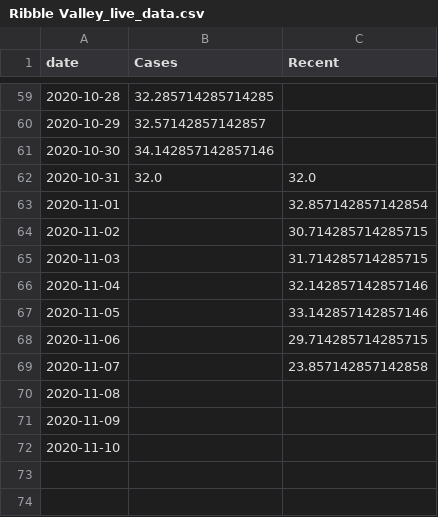
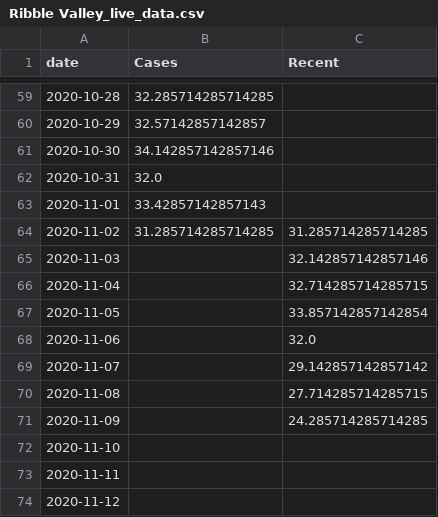
Before and after one commit to simoncook/Spectator, a CSV file: Ribble Valley_live_data.csv, drawn as a sheet; only a part is shown, gaps mark what is left out.

Commit message:
Python upload 14/11/2020 08:00:26

```diff
--- a/Ribble Valley_live_data.csv
+++ b/Ribble Valley_live_data.csv
@@ -61,12 +61,14 @@ date,Cases,Recent
 2020-10-30,34.142857142857146,
-2020-10-31,32.0,32.0
-2020-11-01,,32.857142857142854
-2020-11-02,,30.714285714285715
-2020-11-03,,31.714285714285715
-2020-11-04,,32.142857142857146
-2020-11-05,,33.142857142857146
-2020-11-06,,29.714285714285715
-2020-11-07,,23.857142857142858
-2020-11-08,,
-2020-11-09,,
+2020-10-31,32.0,
+2020-11-01,33.42857142857143,
+2020-11-02,31.285714285714285,31.285714285714285
+2020-11-03,,32.142857142857146
+2020-11-04,,32.714285714285715
+2020-11-05,,33.857142857142854
+2020-11-06,,32.0
+2020-11-07,,29.142857142857142
+2020-11-08,,27.714285714285715
+2020-11-09,,24.285714285714285
 2020-11-10,,
+2020-11-11,,
+2020-11-12,,
```
